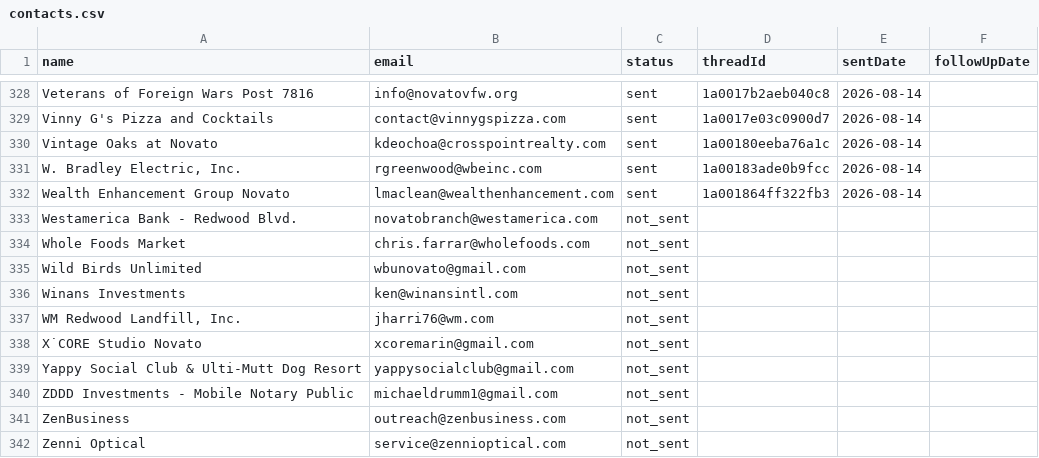
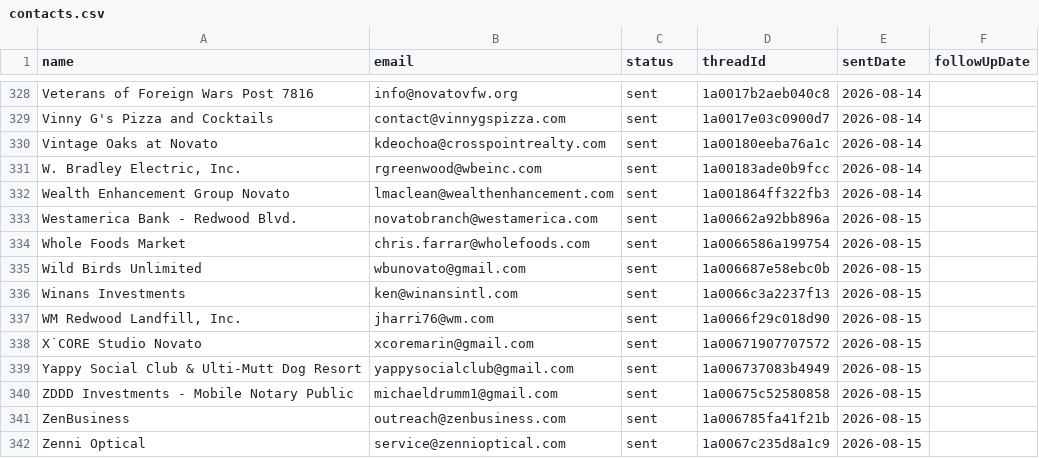
Before and after one commit to HamzaLovesCoding/outreachemailbot, a CSV file: data/contacts.csv, drawn as a sheet; only a part is shown, gaps mark what is left out; the diff covers the shown part only.

```diff
--- a/data/contacts.csv
+++ b/data/contacts.csv
@@ -332,11 +332,11 @@ Vintage Oaks at Novato,kdeochoa@crosspointrealty.com,sent,1a00180eeba76a1c,2026-
 Wealth Enhancement Group Novato,lmaclean@wealthenhancement.com,sent,1a001864ff322fb3,2026-08-14,
-Westamerica Bank - Redwood Blvd.,novatobranch@westamerica.com,not_sent,,,
-Whole Foods Market,chris.farrar@wholefoods.com,not_sent,,,
-Wild Birds Unlimited,wbunovato@gmail.com,not_sent,,,
-Winans Investments,ken@winansintl.com,not_sent,,,
-"WM Redwood Landfill, Inc.",jharri76@wm.com,not_sent,,,
-X˙CORE Studio Novato,xcoremarin@gmail.com,not_sent,,,
-Yappy Social Club & Ulti-Mutt Dog Resort,yappysocialclub@gmail.com,not_sent,,,
-ZDDD Investments - Mobile Notary Public,michaeldrumm1@gmail.com,not_sent,,,
-ZenBusiness,outreach@zenbusiness.com,not_sent,,,
-Zenni Optical,service@zennioptical.com,not_sent,,,
+Westamerica Bank - Redwood Blvd.,novatobranch@westamerica.com,sent,1a00662a92bb896a,2026-08-15,
+Whole Foods Market,chris.farrar@wholefoods.com,sent,1a0066586a199754,2026-08-15,
+Wild Birds Unlimited,wbunovato@gmail.com,sent,1a006687e58ebc0b,2026-08-15,
+Winans Investments,ken@winansintl.com,sent,1a0066c3a2237f13,2026-08-15,
+"WM Redwood Landfill, Inc.",jharri76@wm.com,sent,1a0066f29c018d90,2026-08-15,
+X˙CORE Studio Novato,xcoremarin@gmail.com,sent,1a00671907707572,2026-08-15,
+Yappy Social Club & Ulti-Mutt Dog Resort,yappysocialclub@gmail.com,sent,1a006737083b4949,2026-08-15,
+ZDDD Investments - Mobile Notary Public,michaeldrumm1@gmail.com,sent,1a00675c52580858,2026-08-15,
+ZenBusiness,outreach@zenbusiness.com,sent,1a006785fa41f21b,2026-08-15,
+Zenni Optical,service@zennioptical.com,sent,1a0067c235d8a1c9,2026-08-15,
```
Also changed, not shown: 33 edited cells elsewhere in this file.
